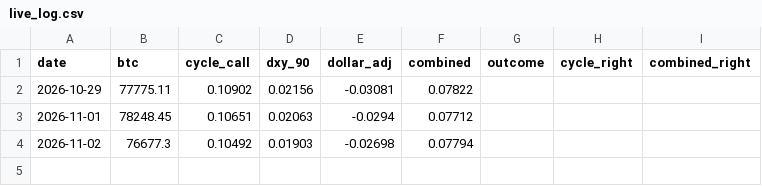
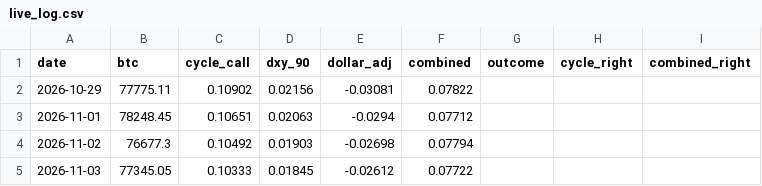
Before and after one commit to JeyzDFoo/bitcoin_predictor, a CSV file: python/live_log.csv, drawn as a sheet; the diff names each change by its address in the sheet, - before the commit and + after, or states it on an @@ line.

```diff
--- a/python/live_log.csv
+++ b/python/live_log.csv
+row 5: 2026-11-03 | 77345.05 | 0.10333 | 0.01845 | -0.02612 | 0.07722
```
Also changed, not shown: python/market.csv.
